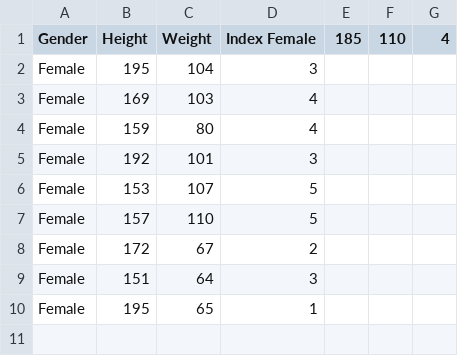
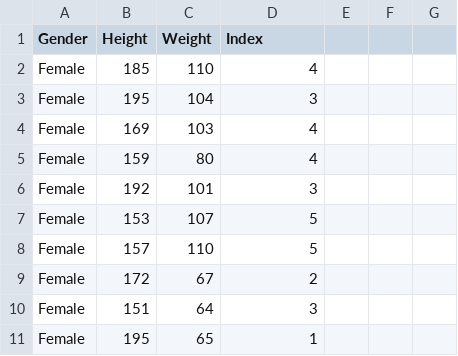
Before and after one commit to GAURISHARAN567/w0act3, a CSV file: sample_data.csv, drawn as a sheet.

Commit message:
Update sample_data.csv

```diff
--- a/sample_data.csv
+++ b/sample_data.csv
@@ -1,2 +1,3 @@
-Gender,Height,Weight,Index            Female,185,110,4
+Gender,Height,Weight,Index
+Female,185,110,4
 Female,195,104,3
```
